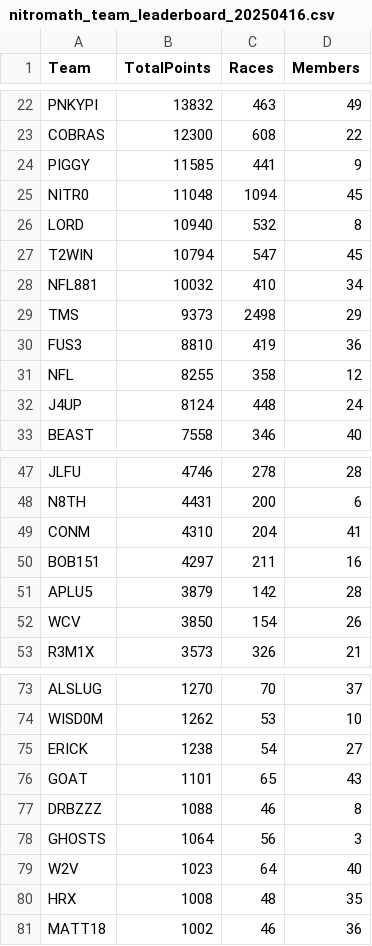
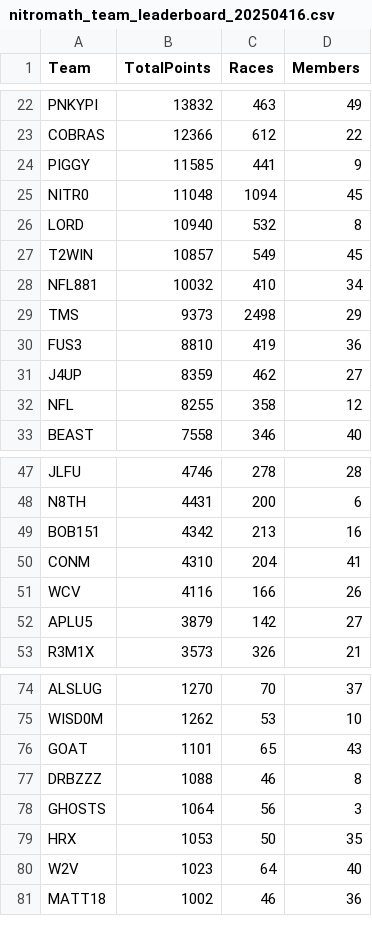
Before and after one commit to nincaleb/nitromathlb, a CSV file: csv_archive/nitromath_team_leaderboard_20250416.csv, drawn as a sheet; only a part is shown, gaps mark what is left out; removed rows and columns are numbered as before the commit, all else as after; the diff covers the shown part only; the diff names each change by its address in the sheet, - before the commit and + after, or states it on an @@ line.

```diff
--- a/csv_archive/nitromath_team_leaderboard_20250416.csv
+++ b/csv_archive/nitromath_team_leaderboard_20250416.csv
-B23 (TotalPoints): 12300
+B23 (TotalPoints): 12366
-C23 (Races): 608
+C23 (Races): 612
-B27 (TotalPoints): 10794
+B27 (TotalPoints): 10857
-C27 (Races): 547
+C27 (Races): 549
+row 31: J4UP | 8359 | 462 | 27
-row 32: J4UP | 8124 | 448 | 24
+row 49: BOB151 | 4342 | 213 | 16
-row 50: BOB151 | 4297 | 211 | 16
+row 51: WCV | 4116 | 166 | 26
-D52 (Members): 28
+D52 (Members): 27
-row 52: WCV | 3850 | 154 | 26
-row 75: ERICK | 1238 | 54 | 27
+row 79: HRX | 1053 | 50 | 35
-row 80: HRX | 1008 | 48 | 35
```
Also changed, not shown: 3 added rows, 2 removed rows and 31 edited cells elsewhere in this file, csv_archive/nitromath_season_leaderboard_20250416.csv, 1 other file.
